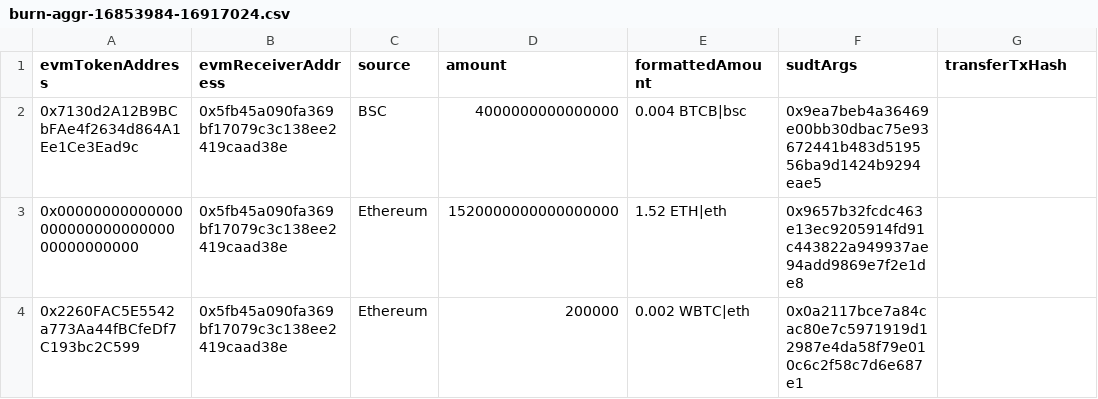
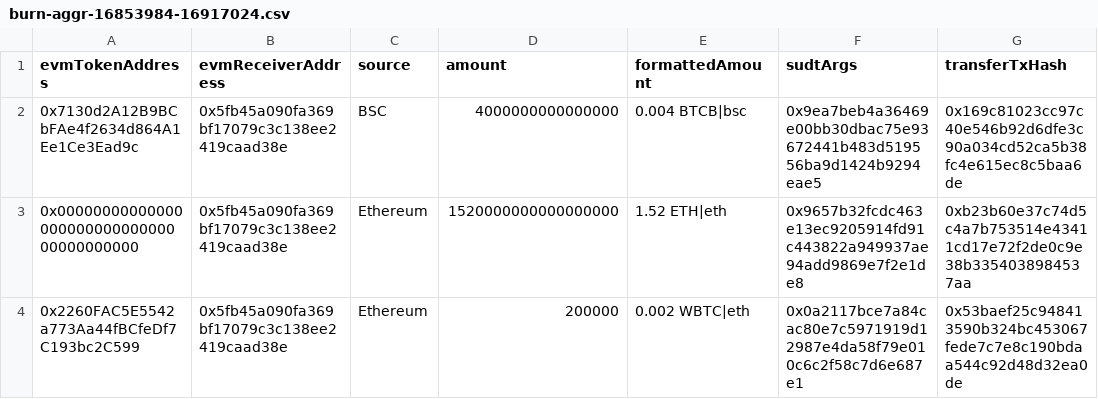
Before and after one commit to Magickbase/forcebridge-compensation-records, a CSV file: data/20250730-20250805/burn-aggr-16853984-16917024.csv, drawn as a sheet.

```diff
--- a/data/20250730-20250805/burn-aggr-16853984-16917024.csv
+++ b/data/20250730-20250805/burn-aggr-16853984-16917024.csv
@@ -1,4 +1,4 @@
 evmTokenAddress,evmReceiverAddress,source,amount,formattedAmount,sudtArgs,transferTxHash
-0x7130d2A12B9BCbFAe4f2634d864A1Ee1Ce3Ead9c,0x5fb45a090fa369bf17079c3c138ee2419caad38e,BSC,4000000000000000,0.004 BTCB|bsc,0x9ea7beb4a36469e00bb30dbac75e93672441b483d519556ba9d1424b9294eae5,
-0x0000000000000000000000000000000000000000,0x5fb45a090fa369bf17079c3c138ee2419caad38e,Ethereum,1520000000000000000,1.52 ETH|eth,0x9657b32fcdc463e13ec9205914fd91c443822a949937ae94add9869e7f2e1de8,
-0x2260FAC5E5542a773Aa44fBCfeDf7C193bc2C599,0x5fb45a090fa369bf17079c3c138ee2419caad38e,Ethereum,200000,0.002 WBTC|eth,0x0a2117bce7a84cac80e7c5971919d12987e4da58f79e010c6c2f58c7d6e687e1,
+0x7130d2A12B9BCbFAe4f2634d864A1Ee1Ce3Ead9c,0x5fb45a090fa369bf17079c3c138ee2419caad38e,BSC,4000000000000000,0.004 BTCB|bsc,0x9ea7beb4a36469e00bb30dbac75e93672441b483d519556ba9d1424b9294eae5,0x169c81023cc97c40e546b92d6dfe3c90a034cd52ca5b38fc4e615ec8c5baa6de
+0x0000000000000000000000000000000000000000,0x5fb45a090fa369bf17079c3c138ee2419caad38e,Ethereum,1520000000000000000,1.52 ETH|eth,0x9657b32fcdc463e13ec9205914fd91c443822a949937ae94add9869e7f2e1de8,0xb23b60e37c74d5c4a7b753514e43411cd17e72f2de0c9e38b3354038984537aa
+0x2260FAC5E5542a773Aa44fBCfeDf7C193bc2C599,0x5fb45a090fa369bf17079c3c138ee2419caad38e,Ethereum,200000,0.002 WBTC|eth,0x0a2117bce7a84cac80e7c5971919d12987e4da58f79e010c6c2f58c7d6e687e1,0x53baef25c948413590b324bc453067fede7c7e8c190bdaa544c92d48d32ea0de
```
